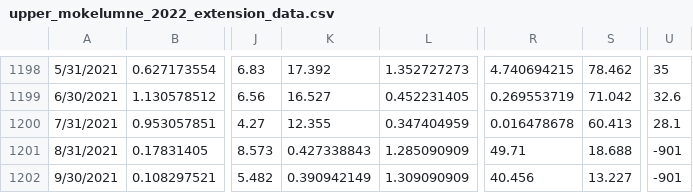
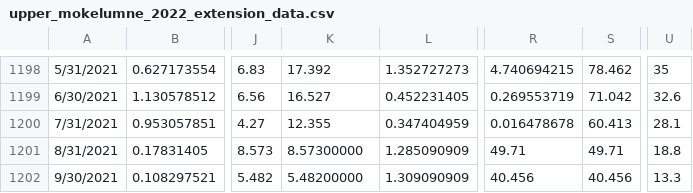
Before and after one commit to JohnS-BR/CalSim-Rim-Inflows, a CSV file: Inputs/upper_mokelumne_2022_extension_data.csv, drawn as a sheet; only a part is shown, gaps mark what is left out; the diff names each change by its address in the sheet, - before the commit and + after, or states it on an @@ line.

Commit message:
Fixed some input data. Now MOK079 is working to within one percent.

```diff
--- a/Inputs/upper_mokelumne_2022_extension_data.csv
+++ b/Inputs/upper_mokelumne_2022_extension_data.csv
-K1201: 0.427338843
+K1201: 8.57300000
-S1201: 18.688
+S1201: 49.71
-U1201: -901
+U1201: 18.8
-K1202: 0.390942149
+K1202: 5.48200000
-S1202: 13.227
+S1202: 40.456
-U1202: -901
+U1202: 13.3
```
